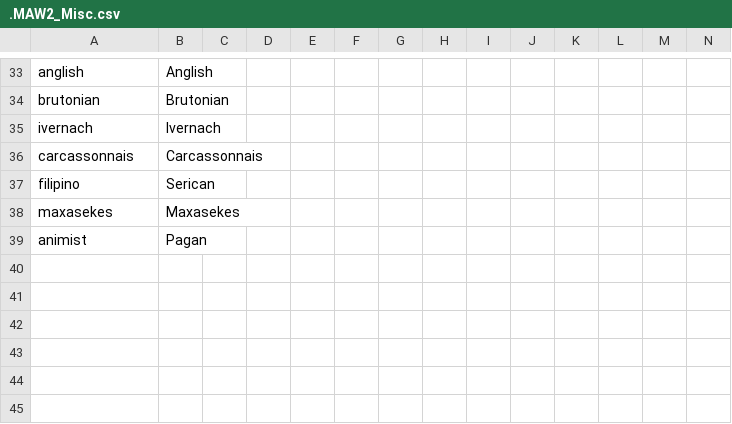
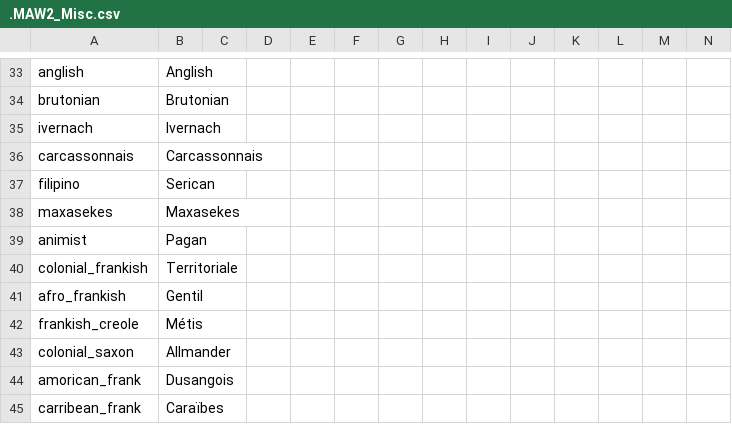
Before and after one commit to The-Question-Asker/MAW2, a CSV file: MAW2/localisation/.MAW2_Misc.csv, drawn as a sheet; only a part is shown, gaps mark what is left out.

```diff
--- a/MAW2/localisation/.MAW2_Misc.csv
+++ b/MAW2/localisation/.MAW2_Misc.csv
@@ -39 +39,7 @@ maxasekes;Maxasekes;;;;;;;;;;;;;
 animist;Pagan;;;;;;;;;;;;;
+colonial_frankish;Territoriale;;;;;;;;;;;;;
+afro_frankish;Gentil;;;;;;;;;;;;;
+frankish_creole;Métis;;;;;;;;;;;;;
+colonial_saxon;Allmander;;;;;;;;;;;;;
+amorican_frank;Dusangois;;;;;;;;;;;;;
+carribean_frank;Caraïbes;;;;;;;;;;;;;
```
Also changed, not shown: 1 other file.
